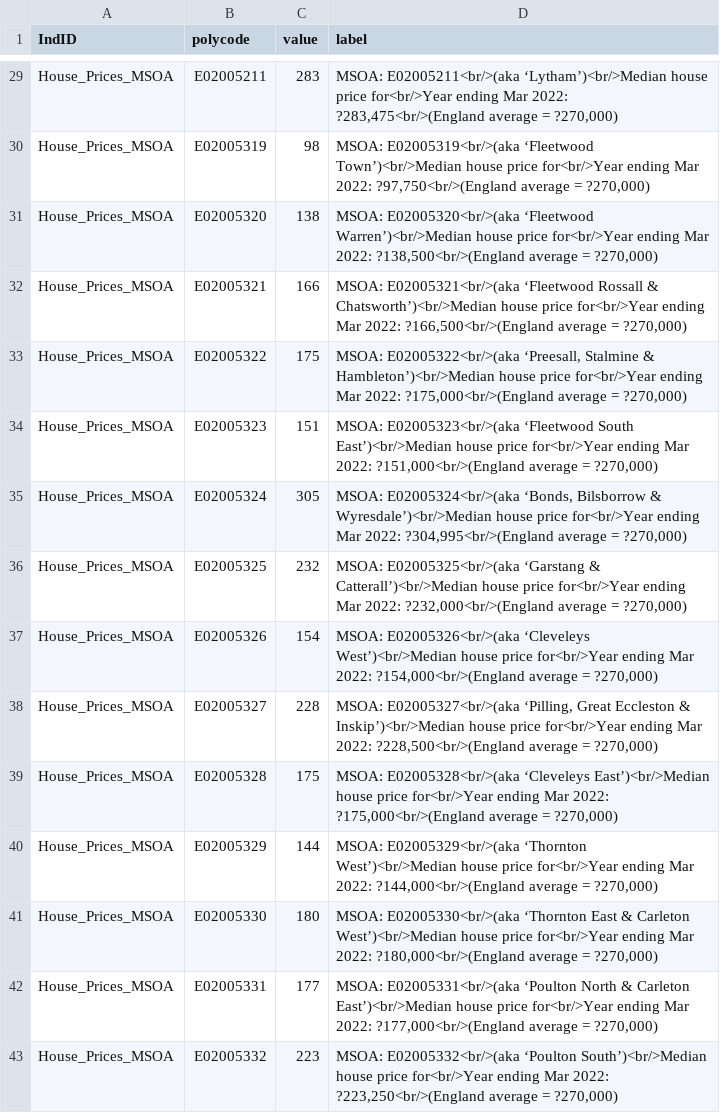
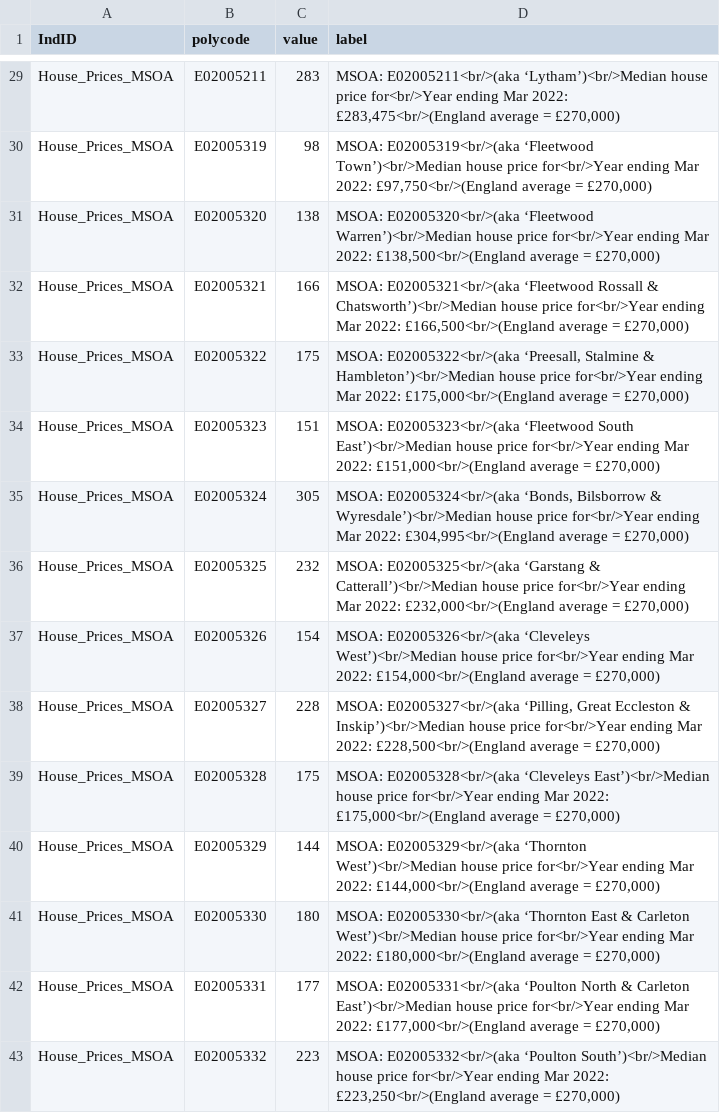
Before and after one commit to aec-phd/mapdata, a CSV file: Other_MSOA.csv, drawn as a sheet; only a part is shown, gaps mark what is left out; the diff covers the shown part only; the diff names each change by its address in the sheet, - before the commit and + after, or states it on an @@ line.

```diff
--- a/Other_MSOA.csv
+++ b/Other_MSOA.csv
-D29 (label): …Mar 2022: ?283,475<br/>(England average = ?270,000)
+D29 (label): …Mar 2022: £283,475<br/>(England average = £270,000)
-D30 (label): …Mar 2022: ?97,750<br/>(England average = ?270,000)
+D30 (label): …Mar 2022: £97,750<br/>(England average = £270,000)
-D31 (label): …Mar 2022: ?138,500<br/>(England average = ?270,000)
+D31 (label): …Mar 2022: £138,500<br/>(England average = £270,000)
-D32 (label): …Mar 2022: ?166,500<br/>(England average = ?270,000)
+D32 (label): …Mar 2022: £166,500<br/>(England average = £270,000)
-D33 (label): …Mar 2022: ?175,000<br/>(England average = ?270,000)
+D33 (label): …Mar 2022: £175,000<br/>(England average = £270,000)
-D34 (label): …Mar 2022: ?151,000<br/>(England average = ?270,000)
+D34 (label): …Mar 2022: £151,000<br/>(England average = £270,000)
-D35 (label): …Mar 2022: ?304,995<br/>(England average = ?270,000)
+D35 (label): …Mar 2022: £304,995<br/>(England average = £270,000)
-D36 (label): …Mar 2022: ?232,000<br/>(England average = ?270,000)
+D36 (label): …Mar 2022: £232,000<br/>(England average = £270,000)
-D37 (label): …Mar 2022: ?154,000<br/>(England average = ?270,000)
+D37 (label): …Mar 2022: £154,000<br/>(England average = £270,000)
-D38 (label): …Mar 2022: ?228,500<br/>(England average = ?270,000)
+D38 (label): …Mar 2022: £228,500<br/>(England average = £270,000)
-D39 (label): …Mar 2022: ?175,000<br/>(England average = ?270,000)
+D39 (label): …Mar 2022: £175,000<br/>(England average = £270,000)
-D40 (label): …Mar 2022: ?144,000<br/>(England average = ?270,000)
+D40 (label): …Mar 2022: £144,000<br/>(England average = £270,000)
-D41 (label): …Mar 2022: ?180,000<br/>(England average = ?270,000)
+D41 (label): …Mar 2022: £180,000<br/>(England average = £270,000)
-D42 (label): …Mar 2022: ?177,000<br/>(England average = ?270,000)
+D42 (label): …Mar 2022: £177,000<br/>(England average = £270,000)
-D43 (label): …Mar 2022: ?223,250<br/>(England average = ?270,000)
+D43 (label): …Mar 2022: £223,250<br/>(England average = £270,000)
```
Also changed, not shown: 27 edited cells elsewhere in this file, 1 other file.
